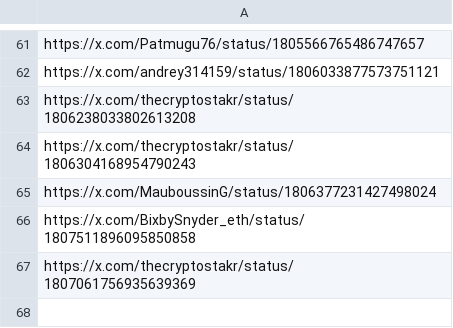
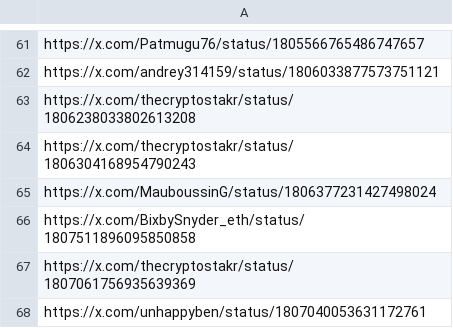
Before and after one commit to AngleProtocol/testers, a CSV file: tweetos/prots.csv, drawn as a sheet; only a part is shown, gaps mark what is left out.

Commit message:
Update prots.csv

```diff
--- a/tweetos/prots.csv
+++ b/tweetos/prots.csv
@@ -67 +67,2 @@ https://x.com/BixbySnyder_eth/status/1807511896095850858
 https://x.com/thecryptostakr/status/1807061756935639369
+https://x.com/unhappyben/status/1807040053631172761
```
